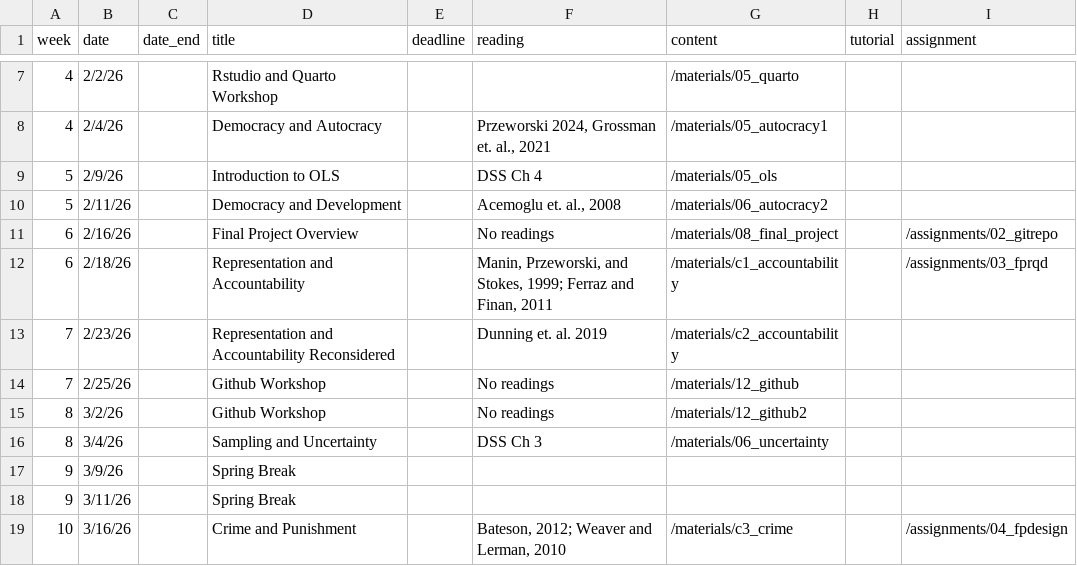
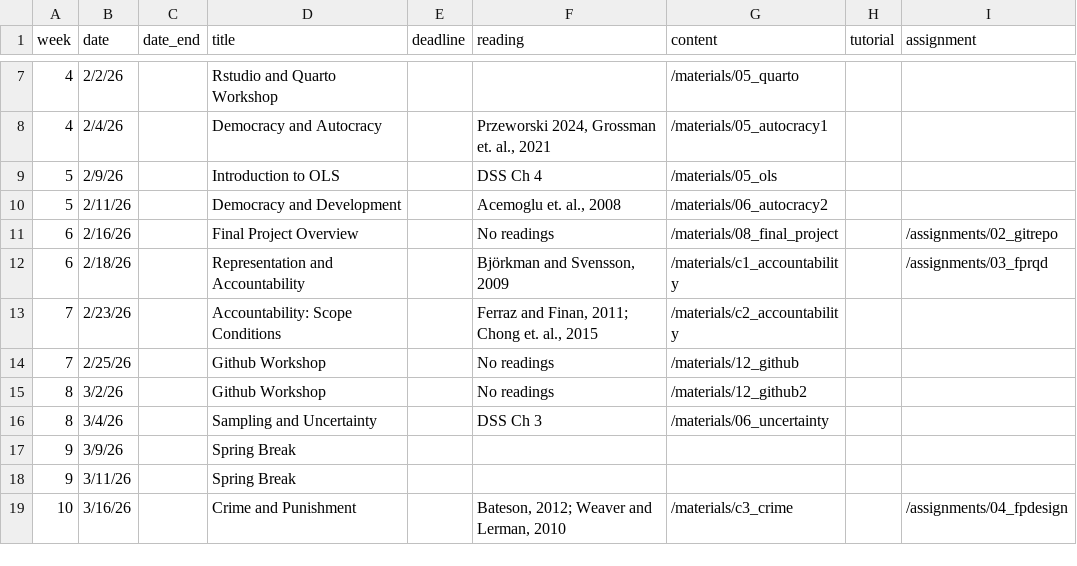
Before and after one commit to carolina-torreblanca/psci3200-globaldev-main, a CSV file: data/schedulev2.csv, drawn as a sheet; only a part is shown, gaps mark what is left out.

Commit message:
accountability updates

```diff
--- a/data/schedulev2.csv
+++ b/data/schedulev2.csv
@@ -11,4 +11,4 @@ week,date,date_end,title,deadline, reading,content,tutorial,assignment
 6,2/16/26,,Final Project Overview,,No readings,/materials/08_final_project,,/assignments/02_gitrepo
-6,2/18/26,,Representation and Accountability,,"Manin, Przeworski, and Stokes, 1999; Ferraz and Finan, 2011",/materials/c1_accountability,,/assignments/03_fprqd
-7,2/23/26,,Representation and Accountability Reconsidered,,Dunning et. al. 2019,/materials/c2_accountability,,
+6,2/18/26,,Representation and Accountability,,"Björkman and Svensson, 2009",/materials/c1_accountability,,/assignments/03_fprqd
+7,2/23/26,,Accountability: Scope Conditions,,"Ferraz and Finan, 2011; Chong et. al., 2015",/materials/c2_accountability,,
 7,2/25/26,,Github Workshop,,No readings,/materials/12_github,,
```
Also changed, not shown: 4 other files.
